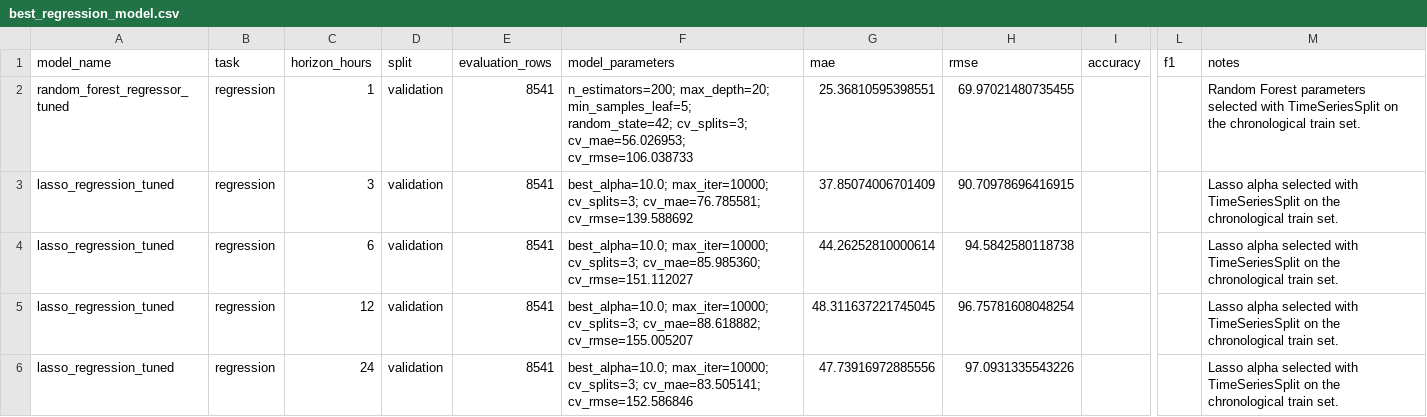
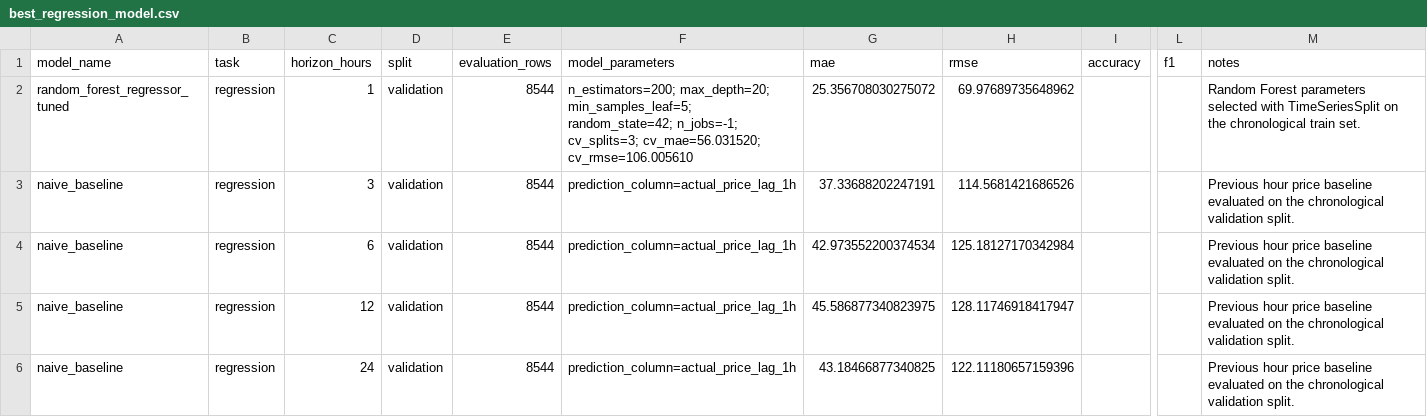
Before and after one commit to jojoakoun/alberta-electricity-price-predictor, a CSV file: reports/best_regression_model.csv, drawn as a sheet; only a part is shown, gaps mark what is left out; the diff names each change by its address in the sheet, - before the commit and + after, or states it on an @@ line.

```diff
--- a/reports/best_regression_model.csv
+++ b/reports/best_regression_model.csv
-E2:E6 (evaluation_rows): 8541
+E2:E6 (evaluation_rows): 8544
-F2 (model_parameters): …min_samples_leaf=5; random_state=42; cv_splits=3; cv_mae=56.026953; cv_rmse=106.038733
+F2 (model_parameters): …min_samples_leaf=5; random_state=42; n_jobs=-1; cv_splits=3; cv_mae=56.031520; cv_rmse=106.005610
-G2 (mae): 25.36810595398551
+G2 (mae): 25.356708030275072
-H2 (rmse): 69.97021480735455
+H2 (rmse): 69.97689735648962
-A3:A6 (model_name): lasso_regression_tuned
+A3:A6 (model_name): naive_baseline
-F3 (model_parameters): best_alpha=10.0; max_iter=10000; cv_splits=3; cv_mae=76.785581; cv_rmse=139.588692
+F3 (model_parameters): prediction_column=actual_price_lag_1h
-G3 (mae): 37.85074006701409
+G3 (mae): 37.33688202247191
-H3 (rmse): 90.70978696416915
+H3 (rmse): 114.5681421686526
-M3:M6 (notes): Lasso alpha selected with TimeSeriesSplit on the chronological train set.
+M3:M6 (notes): Previous hour price baseline evaluated on the chronological validation split.
-F4 (model_parameters): best_alpha=10.0; max_iter=10000; cv_splits=3; cv_mae=85.985360; cv_rmse=151.112027
+F4 (model_parameters): prediction_column=actual_price_lag_1h
-G4 (mae): 44.26252810000614
+G4 (mae): 42.973552200374534
-H4 (rmse): 94.5842580118738
+H4 (rmse): 125.18127170342984
-F5 (model_parameters): best_alpha=10.0; max_iter=10000; cv_splits=3; cv_mae=88.618882; cv_rmse=155.005207
+F5 (model_parameters): prediction_column=actual_price_lag_1h
-G5 (mae): 48.311637221745045
+G5 (mae): 45.586877340823975
-H5 (rmse): 96.75781608048254
+H5 (rmse): 128.11746918417947
-F6 (model_parameters): best_alpha=10.0; max_iter=10000; cv_splits=3; cv_mae=83.505141; cv_rmse=152.586846
+F6 (model_parameters): prediction_column=actual_price_lag_1h
-G6 (mae): 47.73916972885556
+G6 (mae): 43.18466877340825
-H6 (rmse): 97.0931335543226
+H6 (rmse): 122.11180657159396
```
Also changed, not shown: reports/final_regression_test_results.csv, reports/model_results.csv, 5 other files.
